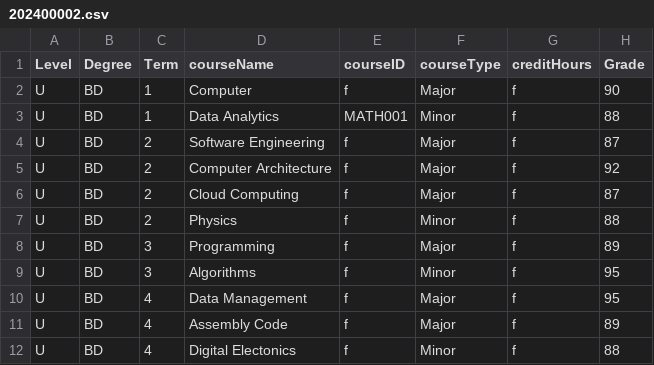
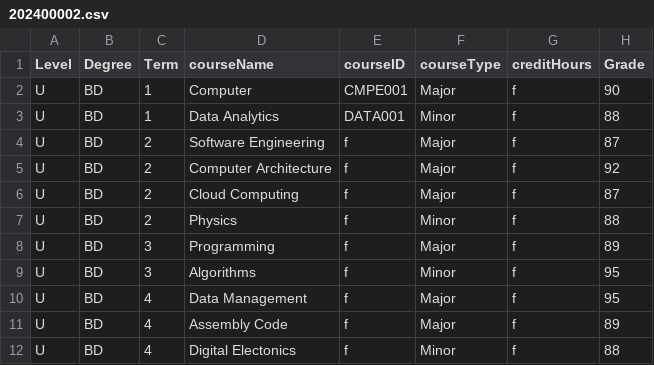
Before and after one commit to Alya109/transcriptSystem, a CSV file: 202400002.csv, drawn as a sheet.

Commit message:
Update 202400002.csv

```diff
--- a/202400002.csv
+++ b/202400002.csv
@@ -1,4 +1,4 @@
 Level,Degree,Term,courseName,courseID,courseType,creditHours,Grade
-U,BD,1,Computer,f,Major,f,90
-U,BD,1,Data Analytics,MATH001,Minor,f,88
+U,BD,1,Computer,CMPE001,Major,f,90
+U,BD,1,Data Analytics,DATA001,Minor,f,88
 U,BD,2,Software Engineering,f,Major,f,87
```
